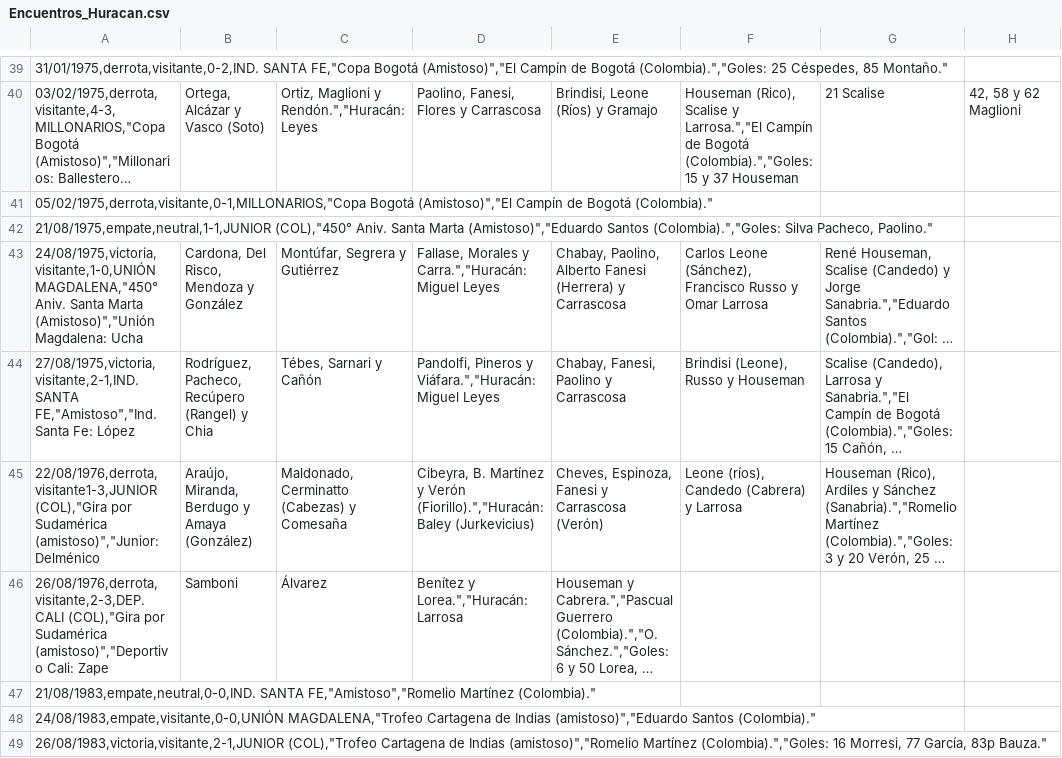
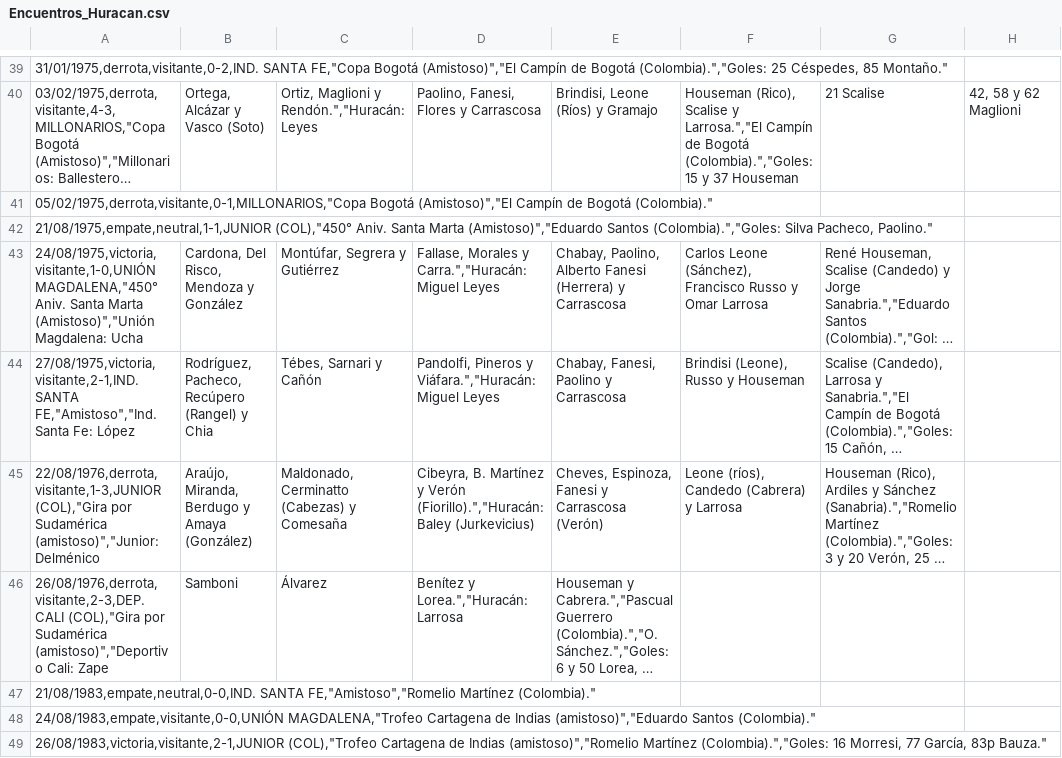
Before and after one commit to globopedia/Artids, a CSV file: Encuentros_Huracan.csv, drawn as a sheet; only a part is shown, gaps mark what is left out; long unchanged cells end in …; the diff covers the shown part only; the diff names each change by its address in the sheet, - before the commit and + after, or states it on an @@ line.

Commit message:
Update Encuentros_Huracan.csv

```diff
--- a/Encuentros_Huracan.csv
+++ b/Encuentros_Huracan.csv
-A45: 22/08/1976,derrota,visitante1-3,JUNIOR (COL),"Gira por…
+A45: 22/08/1976,derrota,visitante,1-3,JUNIOR (COL),"Gira por…
```
Also changed, not shown: 3 edited cells elsewhere in this file.
